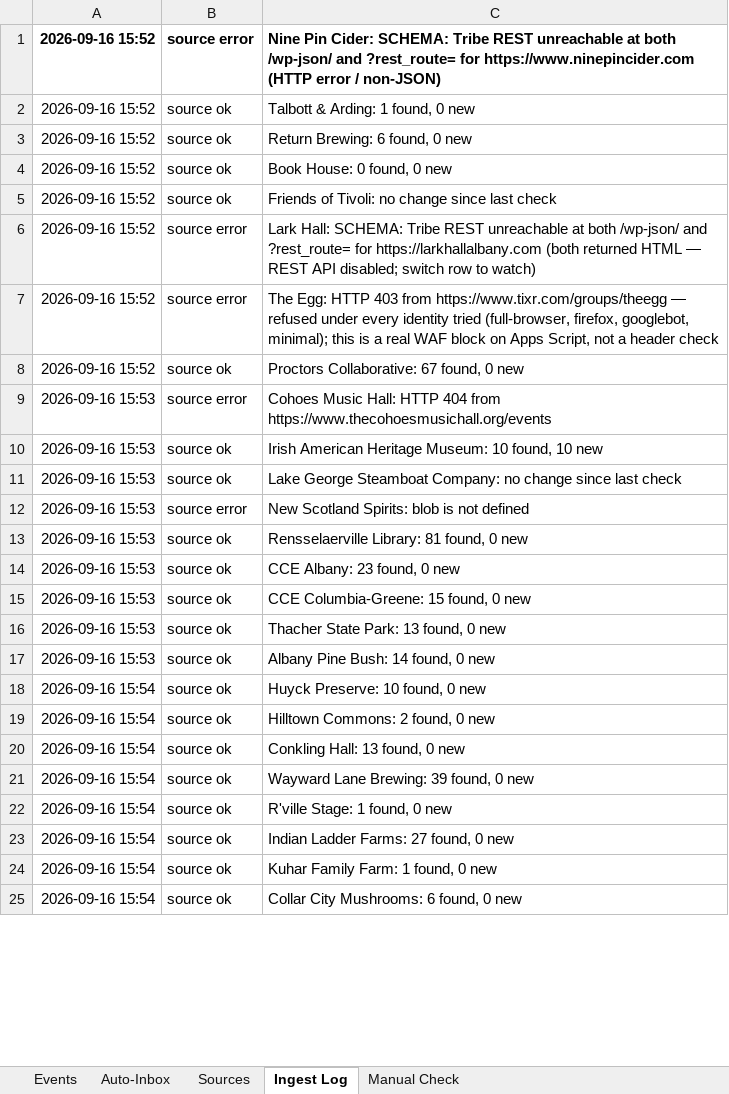
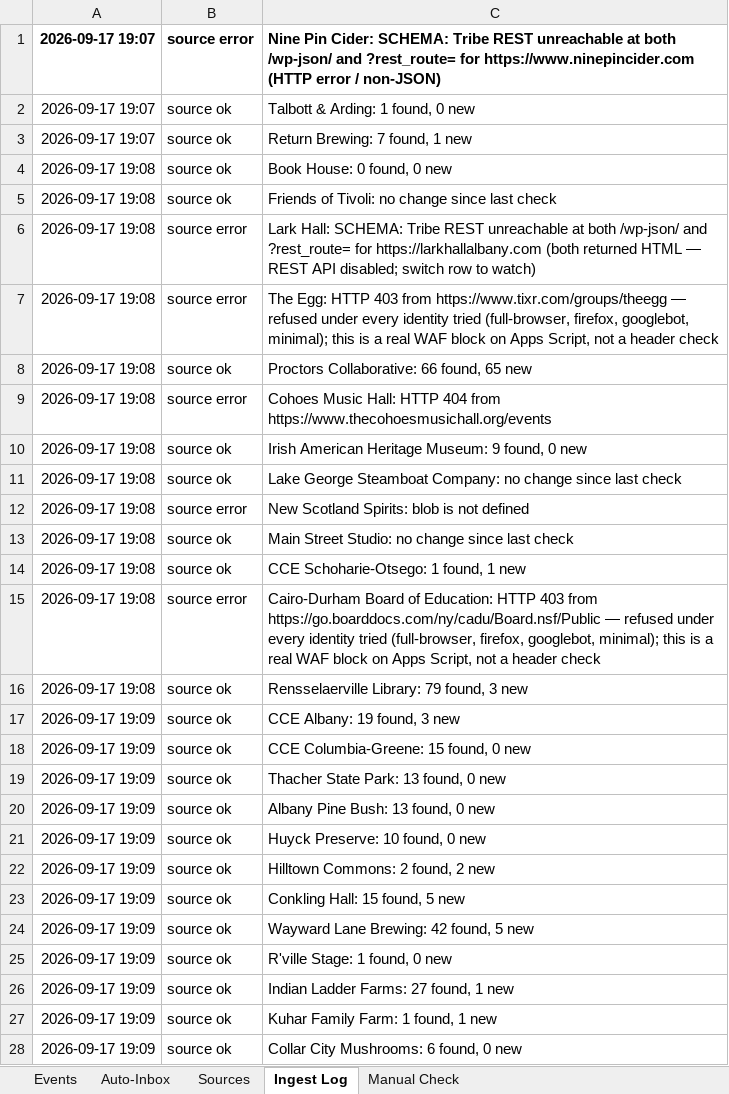
Before and after one commit to nyhilltowners/explore-the-hilltowns, an Excel workbook: data/events.xlsx, sheet Ingest Log, drawn as a sheet; only a part is shown; values as stored, in another font and other column widths than the file's, no borders; addresses are those after the commit; the diff covers the shown part only; the diff names each change by its address in the sheet, - before the commit and + after, or states it on an @@ line.

```diff
--- a/data/events.xlsx (sheet Ingest Log)
+++ b/data/events.xlsx (sheet Ingest Log)
-A1:A3: 2026-09-16 15:52
+A1:A3: 2026-09-17 19:07
-C3: Return Brewing: 6 found, 0 new
+C3: Return Brewing: 7 found, 1 new
-A4:A8: 2026-09-16 15:52
+A4:A8: 2026-09-17 19:08
-C8: Proctors Collaborative: 67 found, 0 new
+C8: Proctors Collaborative: 66 found, 65 new
-A9:A12: 2026-09-16 15:53
+A9:A12: 2026-09-17 19:08
-C10: …Heritage Museum: 10 found, 10 new
+C10: …Heritage Museum: 9 found, 0 new
+row 13: 2026-09-17 19:08 | source ok | Main Street Studio: no change since last check
+row 14: 2026-09-17 19:08 | source ok | CCE Schoharie-Otsego: 1 found, 1 new
+row 15: 2026-09-17 19:08 | source error | Cairo-Durham Board of Education: HTTP 403 from https://go.boarddocs.com/ny/cadu/Board.nsf/Public — refused under every identity tried (full-browser, firefox, googlebot, minimal); this is a real WAF block on Apps Script, not a header check
-A16: 2026-09-16 15:53
+A16: 2026-09-17 19:08
-C16: Rensselaerville Library: 81 found, 0 new
+C16: Rensselaerville Library: 79 found, 3 new
-A17:A20: 2026-09-16 15:53
+A17:A20: 2026-09-17 19:09
-C17: CCE Albany: 23 found, 0 new
+C17: CCE Albany: 19 found, 3 new
-C20: Albany Pine Bush: 14 found, 0 new
+C20: Albany Pine Bush: 13 found, 0 new
-A21:A28: 2026-09-16 15:54
+A21:A28: 2026-09-17 19:09
-C22: Hilltown Commons: 2 found, 0 new
+C22: Hilltown Commons: 2 found, 2 new
-C23: Conkling Hall: 13 found, 0 new
+C23: Conkling Hall: 15 found, 5 new
-C24: Wayward Lane Brewing: 39 found, 0 new
+C24: Wayward Lane Brewing: 42 found, 5 new
-C26: Indian Ladder Farms: 27 found, 0 new
+C26: Indian Ladder Farms: 27 found, 1 new
-C27: Kuhar Family Farm: 1 found, 0 new
+C27: Kuhar Family Farm: 1 found, 1 new
```
Also changed, not shown: other rows of this sheet, sheet Events, sheet Sources, sheet Auto-Inbox, 3 other files.
